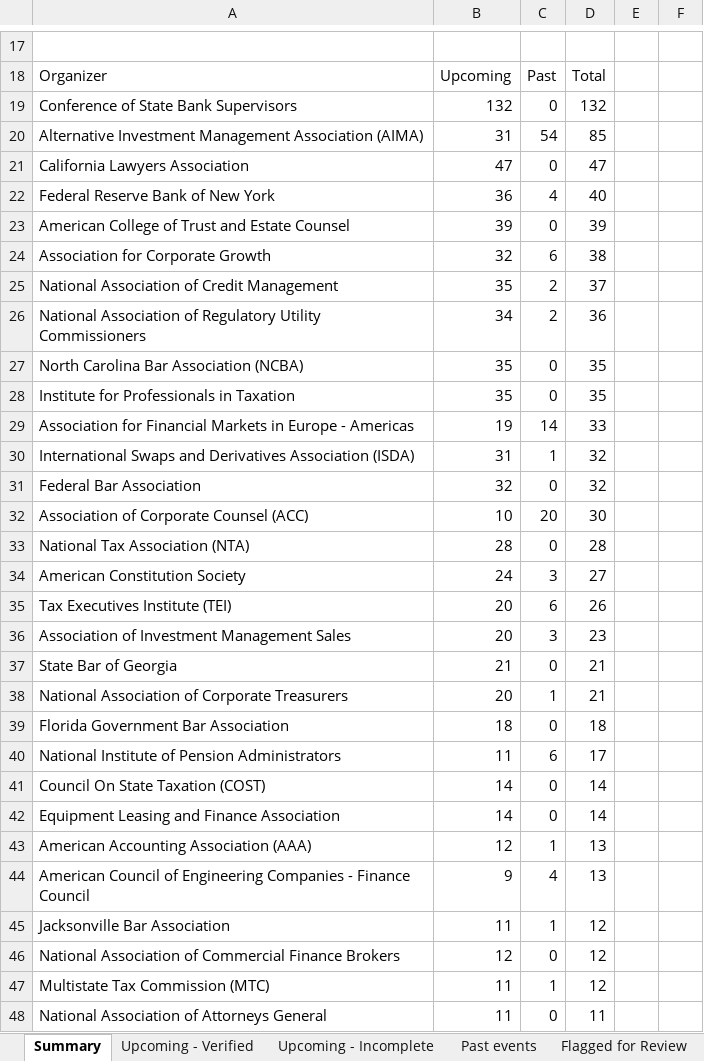
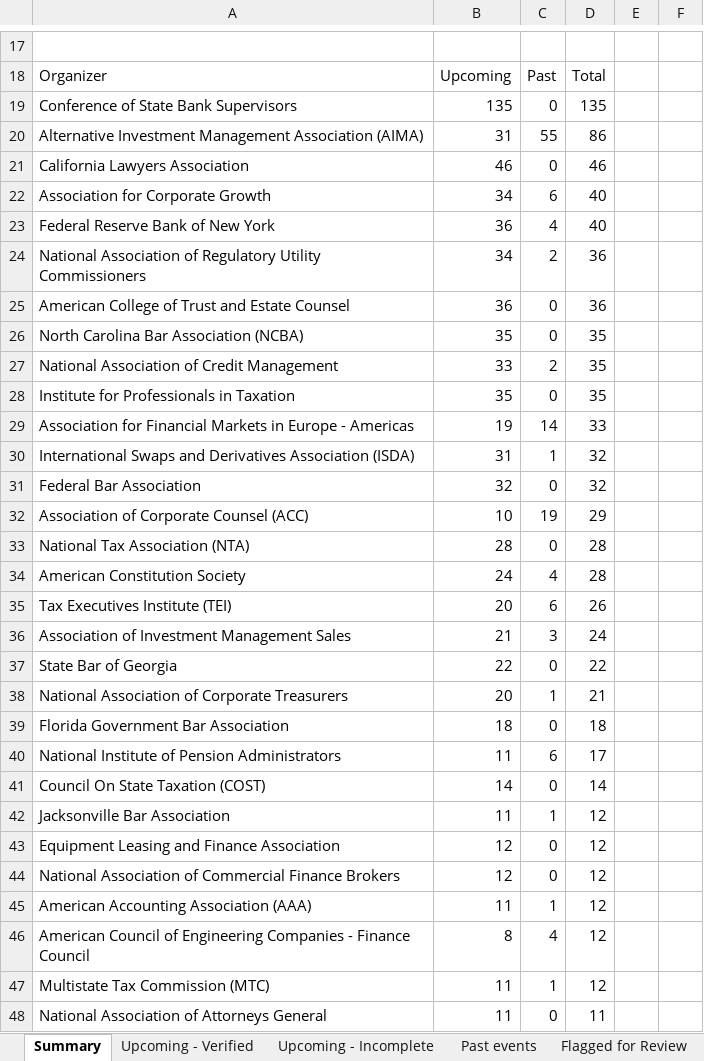
Before and after one commit to marketing-m2k/Expertly_events, an Excel workbook: output/Events_USA_2026.xlsx, sheet Summary, drawn as a sheet; only a part is shown, gaps mark what is left out; values as stored, in another font and other column widths than the file's, no borders; removed rows and columns are numbered as before the commit, all else as after; the diff covers the shown part only; the diff names each change by its address in the sheet, - before the commit and + after, or states it on an @@ line.

```diff
--- a/output/Events_USA_2026.xlsx (sheet Summary)
+++ b/output/Events_USA_2026.xlsx (sheet Summary)
-B19: 132
+B19: 135
-D19: 132
+D19: 135
-C20: 54
+C20: 55
-D20: 85
+D20: 86
-B21: 47
+B21: 46
-D21: 47
+D21: 46
+row 22: Association for Corporate Growth | 34 | 6 | 40
-row 23: American College of Trust and Estate Counsel | 39 | 0 | 39
-row 24: Association for Corporate Growth | 32 | 6 | 38
-row 25: National Association of Credit Management | 35 | 2 | 37
+row 25: American College of Trust and Estate Counsel | 36 | 0 | 36
+row 27: National Association of Credit Management | 33 | 2 | 35
-C32: 20
+C32: 19
-D32: 30
+D32: 29
-C34: 3
+C34: 4
-D34: 27
+D34: 28
-B36: 20
+B36: 21
-D36: 23
+D36: 24
-B37: 21
+B37: 22
-D37: 21
+D37: 22
-row 42: Equipment Leasing and Finance Association | 14 | 0 | 14
-row 43: American Accounting Association (AAA) | 12 | 1 | 13
-row 44: American Council of Engineering Companies - Finance Council | 9 | 4 | 13
+row 43: Equipment Leasing and Finance Association | 12 | 0 | 12
+row 45: American Accounting Association (AAA) | 11 | 1 | 12
+row 46: American Council of Engineering Companies - Finance Council | 8 | 4 | 12
```
Also changed, not shown: 3 added rows, 3 removed rows and 7 edited cells elsewhere in this sheet, sheet Flagged for Review, sheet Upcoming - Verified, sheet Upcoming - Incomplete, sheet Past events, output/Events_2026.xlsx, 3 other files.
